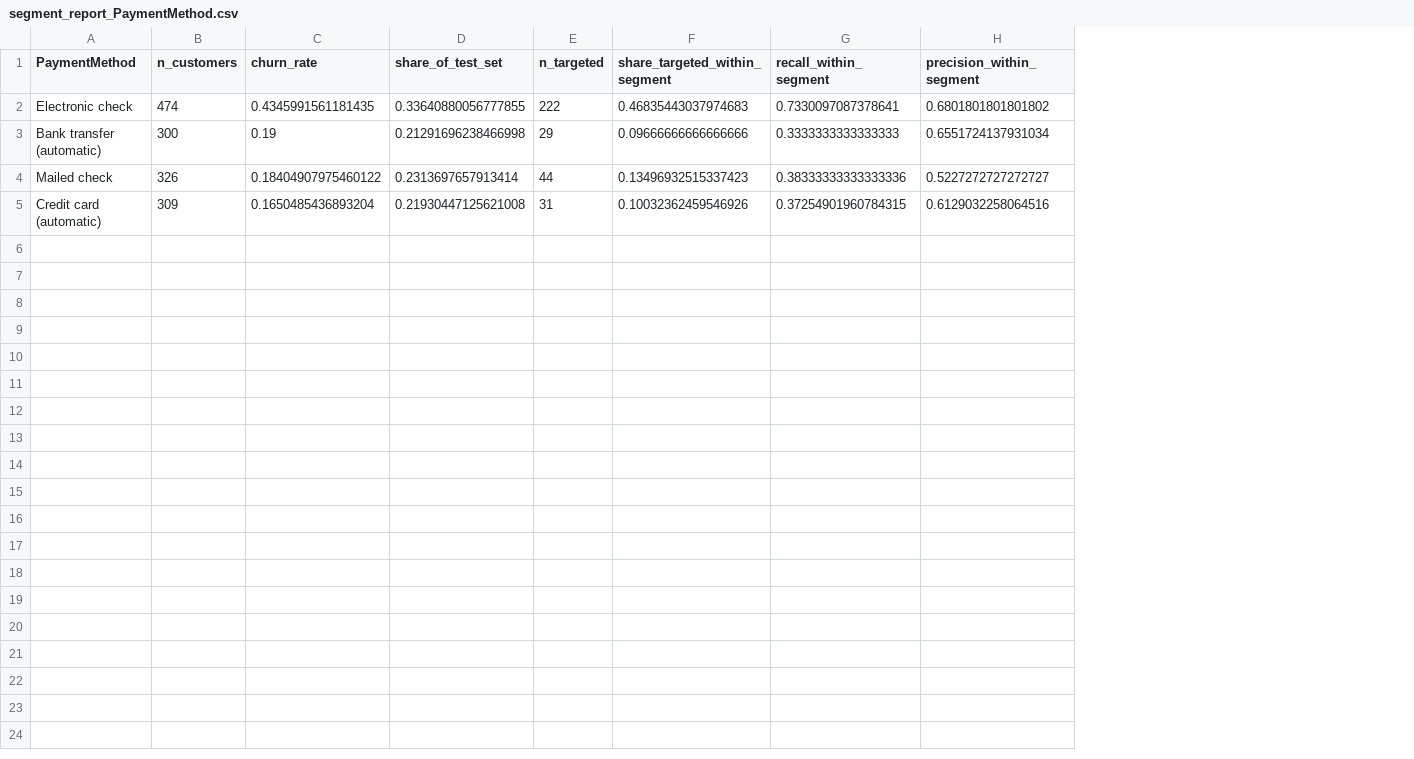
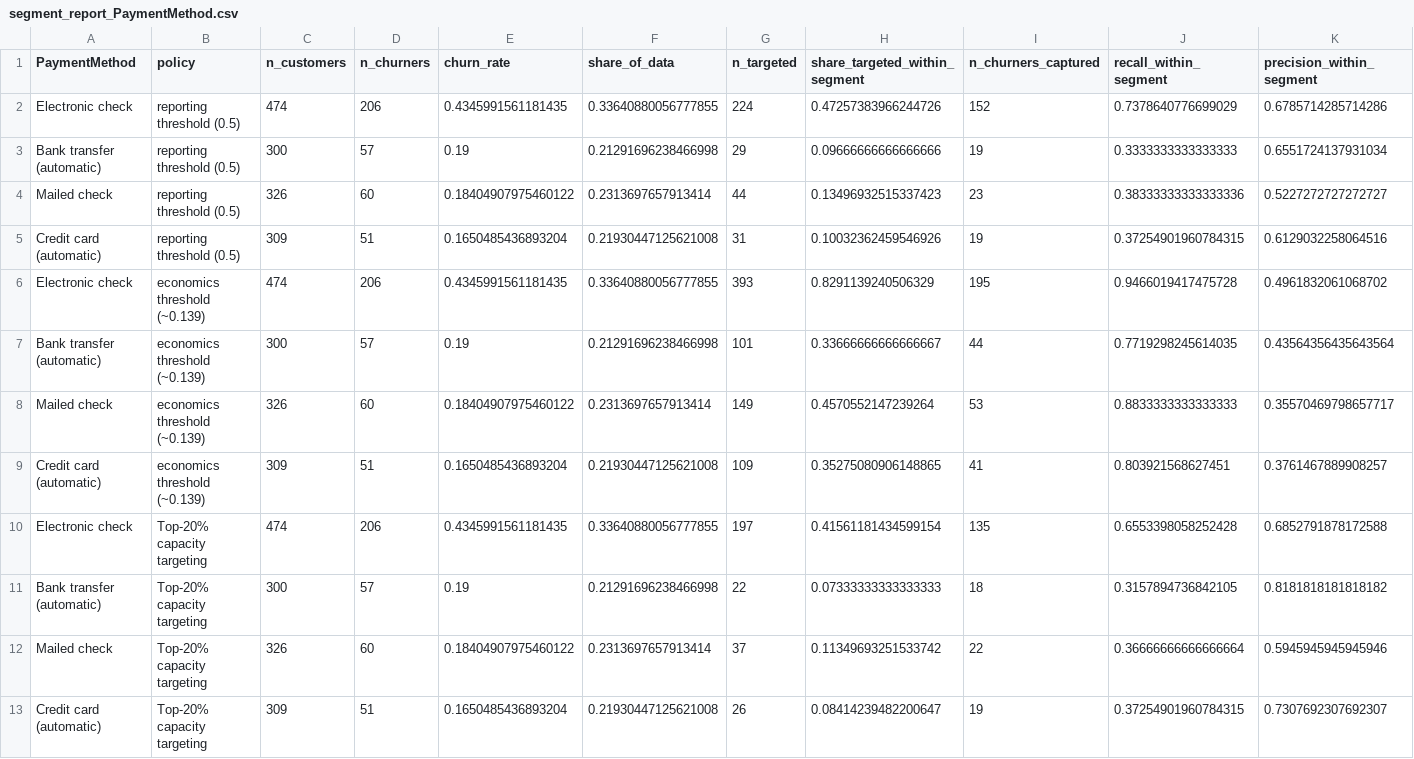
Before and after one commit to avgrosheva/subscription-churn-model, a CSV file: reports/tables/segment_report_PaymentMethod.csv, drawn as a sheet; addresses are those after the commit; the diff names each change by its address in the sheet, - before the commit and + after, or states it on an @@ line.

```diff
--- a/reports/tables/segment_report_PaymentMethod.csv
+++ b/reports/tables/segment_report_PaymentMethod.csv
+column B (policy), rows 2-5: all reporting threshold (0.5)
+column D (n_churners), rows 2-5: 206 | 57 | 60 | 51
+column I (n_churners_captured), rows 2-5: 152 | 19 | 23 | 19
-F1: share_of_test_set
+F1: share_of_data
-G2 (n_targeted): 222
+G2 (n_targeted): 224
-H2 (share_targeted_within_segment): 0.46835443037974683
+H2 (share_targeted_within_segment): 0.47257383966244726
-J2 (recall_within_segment): 0.7330097087378641
+J2 (recall_within_segment): 0.7378640776699029
-K2 (precision_within_segment): 0.6801801801801802
+K2 (precision_within_segment): 0.6785714285714286
+row 6: Electronic check | economics threshold (~0.139) | 474 | 206 | 0.4345991561181435 | 0.33640880056777855 | 393 | 0.8291139240506329 | 195 | 0.9466019417475728 | 0.4961832061068702
+row 7: Bank transfer (automatic) | economics threshold (~0.139) | 300 | 57 | 0.19 | 0.21291696238466998 | 101 | 0.33666666666666667 | 44 | 0.7719298245614035 | 0.43564356435643564
+row 8: Mailed check | economics threshold (~0.139) | 326 | 60 | 0.18404907975460122 | 0.2313697657913414 | 149 | 0.4570552147239264 | 53 | 0.8833333333333333 | 0.35570469798657717
+row 9: Credit card (automatic) | economics threshold (~0.139) | 309 | 51 | 0.1650485436893204 | 0.21930447125621008 | 109 | 0.35275080906148865 | 41 | 0.803921568627451 | 0.3761467889908257
+row 10: Electronic check | Top-20% capacity targeting | 474 | 206 | 0.4345991561181435 | 0.33640880056777855 | 197 | 0.41561181434599154 | 135 | 0.6553398058252428 | 0.6852791878172588
+row 11: Bank transfer (automatic) | Top-20% capacity targeting | 300 | 57 | 0.19 | 0.21291696238466998 | 22 | 0.07333333333333333 | 18 | 0.3157894736842105 | 0.8181818181818182
+row 12: Mailed check | Top-20% capacity targeting | 326 | 60 | 0.18404907975460122 | 0.2313697657913414 | 37 | 0.11349693251533742 | 22 | 0.36666666666666664 | 0.5945945945945946
+row 13: Credit card (automatic) | Top-20% capacity targeting | 309 | 51 | 0.1650485436893204 | 0.21930447125621008 | 26 | 0.08414239482200647 | 19 | 0.37254901960784315 | 0.7307692307692307
```
Also changed, not shown: reports/tables/economics_sensitivity_grid.csv, reports/tables/segment_report_Contract.csv, 25 other files.
